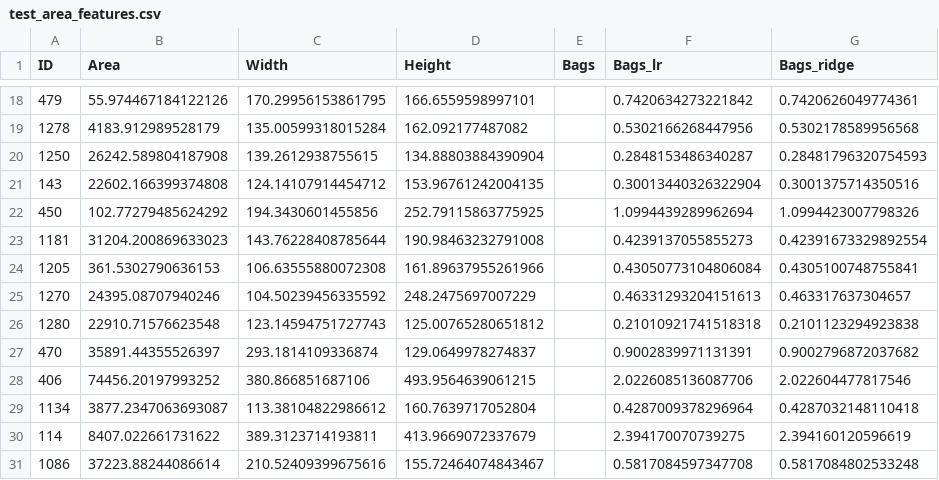
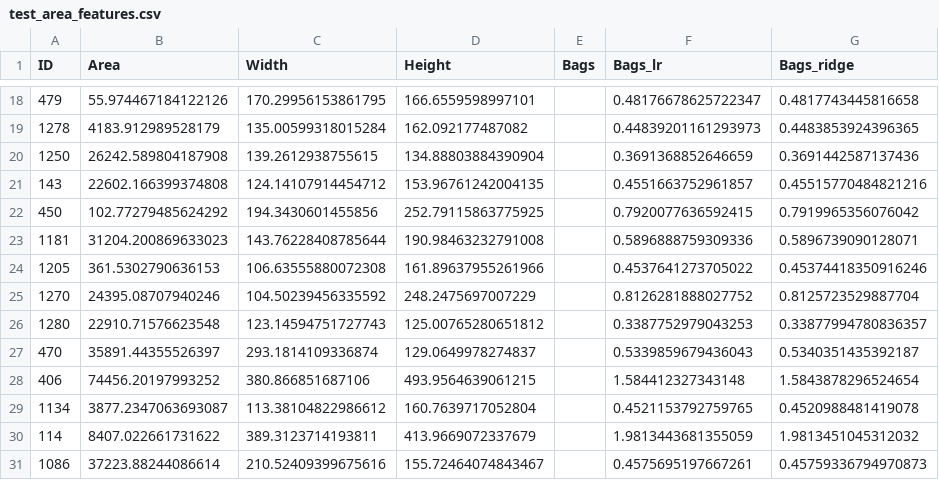
Before and after one commit to adendorffy/pot-athon, a CSV file: test_area_features.csv, drawn as a sheet; only a part is shown, gaps mark what is left out; the diff covers the shown part only.

```diff
--- a/test_area_features.csv
+++ b/test_area_features.csv
@@ -18,14 +18,14 @@ ID,Area,Width,Height,Bags,Bags_lr,Bags_ridge
-479,55.974467184122126,170.29956153861795,166.6559598997101,,0.7420634273221842,0.7420626049774361
-1278,4183.912989528179,135.00599318015284,162.092177487082,,0.5302166268447956,0.5302178589956568
-1250,26242.589804187908,139.2612938755615,134.88803884390904,,0.2848153486340287,0.28481796320754593
-143,22602.166399374808,124.14107914454712,153.96761242004135,,0.30013440326322904,0.3001375714350516
-450,102.77279485624292,194.3430601455856,252.79115863775925,,1.0994439289962694,1.0994423007798326
-1181,31204.200869633023,143.76228408785644,190.98463232791008,,0.4239137055855273,0.42391673329892554
-1205,361.5302790636153,106.63555880072308,161.89637955261966,,0.43050773104806084,0.4305100748755841
-1270,24395.08707940246,104.50239456335592,248.2475697007229,,0.46331293204151613,0.463317637304657
-1280,22910.71576623548,123.14594751727743,125.00765280651812,,0.21010921741518318,0.2101123294923838
-470,35891.44355526397,293.1814109336874,129.0649978274837,,0.9002839971131391,0.9002796872037682
-406,74456.20197993252,380.866851687106,493.9564639061215,,2.0226085136087706,2.022604477817546
-1134,3877.2347063693087,113.38104822986612,160.7639717052804,,0.4287009378296964,0.4287032148110418
-114,8407.022661731622,389.3123714193811,413.9669072337679,,2.394170070739275,2.394160120596619
-1086,37223.88244086614,210.52409399675616,155.72464074843467,,0.5817084597347708,0.5817084802533248
+479,55.974467184122126,170.29956153861795,166.6559598997101,,0.48176678625722347,0.4817743445816658
+1278,4183.912989528179,135.00599318015284,162.092177487082,,0.44839201161293973,0.4483853924396365
+1250,26242.589804187908,139.2612938755615,134.88803884390904,,0.3691368852646659,0.3691442587137436
+143,22602.166399374808,124.14107914454712,153.96761242004135,,0.4551663752961857,0.45515770484821216
+450,102.77279485624292,194.3430601455856,252.79115863775925,,0.7920077636592415,0.7919965356076042
+1181,31204.200869633023,143.76228408785644,190.98463232791008,,0.5896888759309336,0.5896739090128071
+1205,361.5302790636153,106.63555880072308,161.89637955261966,,0.4537641273705022,0.45374418350916246
+1270,24395.08707940246,104.50239456335592,248.2475697007229,,0.8126281888027752,0.8125723529887704
+1280,22910.71576623548,123.14594751727743,125.00765280651812,,0.3387752979043253,0.33877994780836357
+470,35891.44355526397,293.1814109336874,129.0649978274837,,0.5339859679436043,0.5340351435392187
+406,74456.20197993252,380.866851687106,493.9564639061215,,1.584412327343148,1.5843878296524654
+1134,3877.2347063693087,113.38104822986612,160.7639717052804,,0.4521153792759765,0.4520988481419078
+114,8407.022661731622,389.3123714193811,413.9669072337679,,1.9813443681355059,1.9813451045312032
+1086,37223.88244086614,210.52409399675616,155.72464074843467,,0.4575695197667261,0.45759336794970873
```
Also changed, not shown: 32 edited cells elsewhere in this file, 3 other files.
